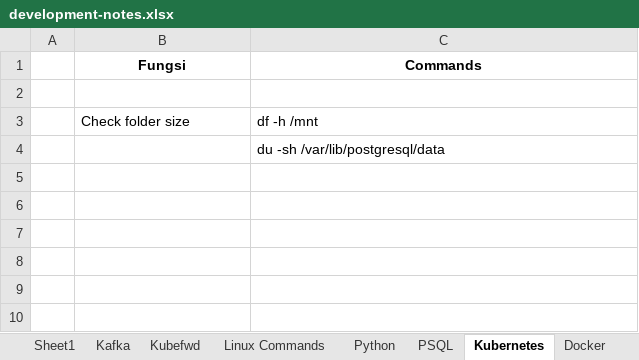
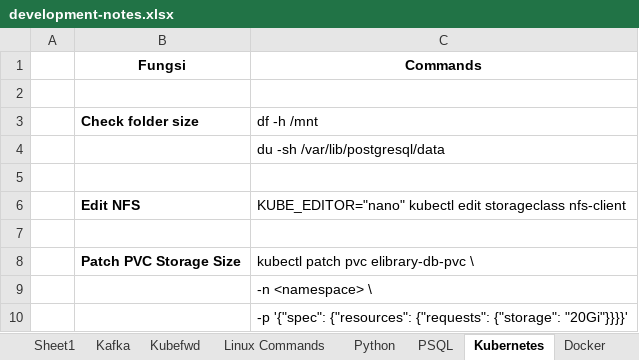
Before and after one commit to shofwa123/development-notes, an Excel workbook: development-notes.xlsx, sheet Kubernetes, drawn as a sheet; values as stored, in another font and other column widths than the file's, no borders; the diff names each change by its address in the sheet, - before the commit and + after, or states it on an @@ line.

Commit message:
Add kubernetes sheet

```diff
--- a/development-notes.xlsx (sheet Kubernetes)
+++ b/development-notes.xlsx (sheet Kubernetes)
-B3 bold: off
+B3 bold: on
+row 5: (empty)
+row 6:  | Edit NFS | KUBE_EDITOR="nano" kubectl edit storageclass nfs-client
+row 7: (empty)
+row 8:  | Patch PVC Storage Size | kubectl patch pvc elibrary-db-pvc \
+row 9:  |  | -n <namespace> \
+row 10:  |  | -p '{"spec": {"resources": {"requests": {"storage": "20Gi"}}}}'
```
